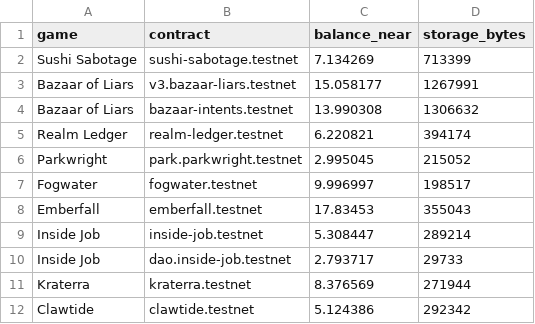
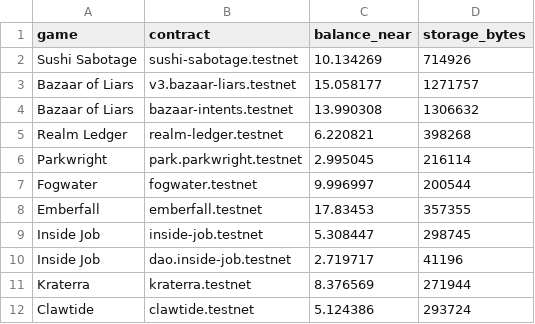
Before and after one commit to lopeselio/near-arcade, a CSV file: data/thesis-contracts.csv, drawn as a sheet.

```diff
--- a/data/thesis-contracts.csv
+++ b/data/thesis-contracts.csv
@@ -1,12 +1,12 @@
 game,contract,balance_near,storage_bytes
-Sushi Sabotage,sushi-sabotage.testnet,7.134269,713399
-Bazaar of Liars,v3.bazaar-liars.testnet,15.058177,1267991
+Sushi Sabotage,sushi-sabotage.testnet,10.134269,714926
+Bazaar of Liars,v3.bazaar-liars.testnet,15.058177,1271757
 Bazaar of Liars,bazaar-intents.testnet,13.990308,1306632
-Realm Ledger,realm-ledger.testnet,6.220821,394174
-Parkwright,park.parkwright.testnet,2.995045,215052
-Fogwater,fogwater.testnet,9.996997,198517
-Emberfall,emberfall.testnet,17.83453,355043
-Inside Job,inside-job.testnet,5.308447,289214
-Inside Job,dao.inside-job.testnet,2.793717,29733
+Realm Ledger,realm-ledger.testnet,6.220821,398268
+Parkwright,park.parkwright.testnet,2.995045,216114
+Fogwater,fogwater.testnet,9.996997,200544
+Emberfall,emberfall.testnet,17.83453,357355
+Inside Job,inside-job.testnet,5.308447,298745
+Inside Job,dao.inside-job.testnet,2.719717,41196
 Kraterra,kraterra.testnet,8.376569,271944
-Clawtide,clawtide.testnet,5.124386,292342
+Clawtide,clawtide.testnet,5.124386,293724
```
Also changed, not shown: data/thesis-agents.csv, data/thesis-stats.csv, 1 other file.
